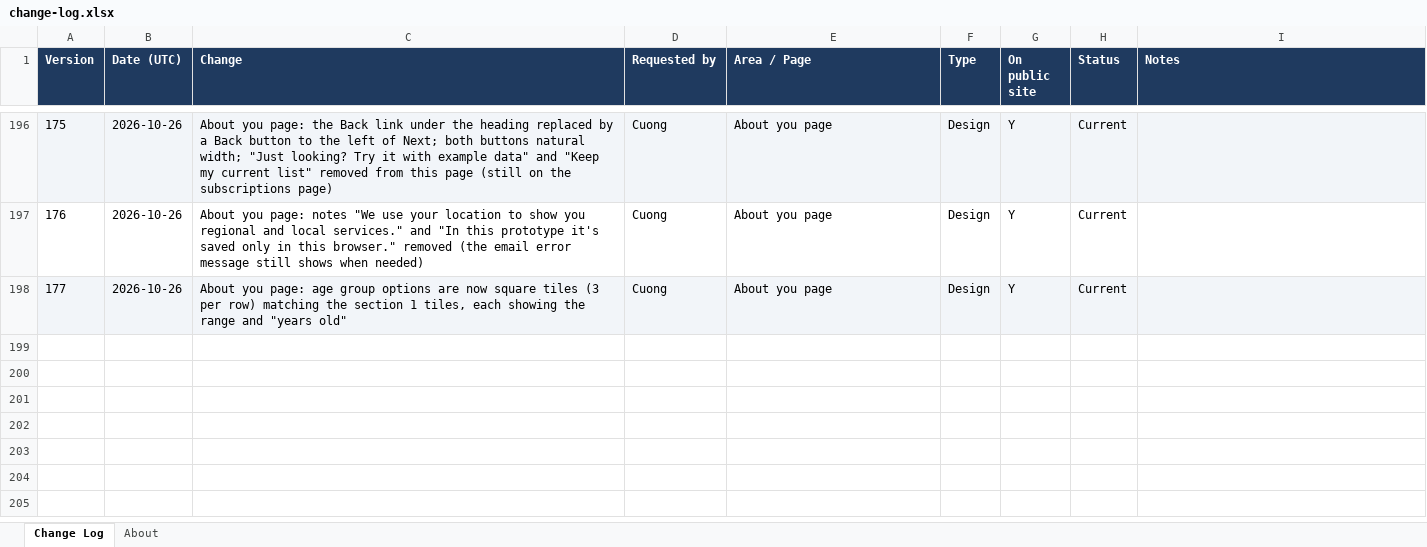
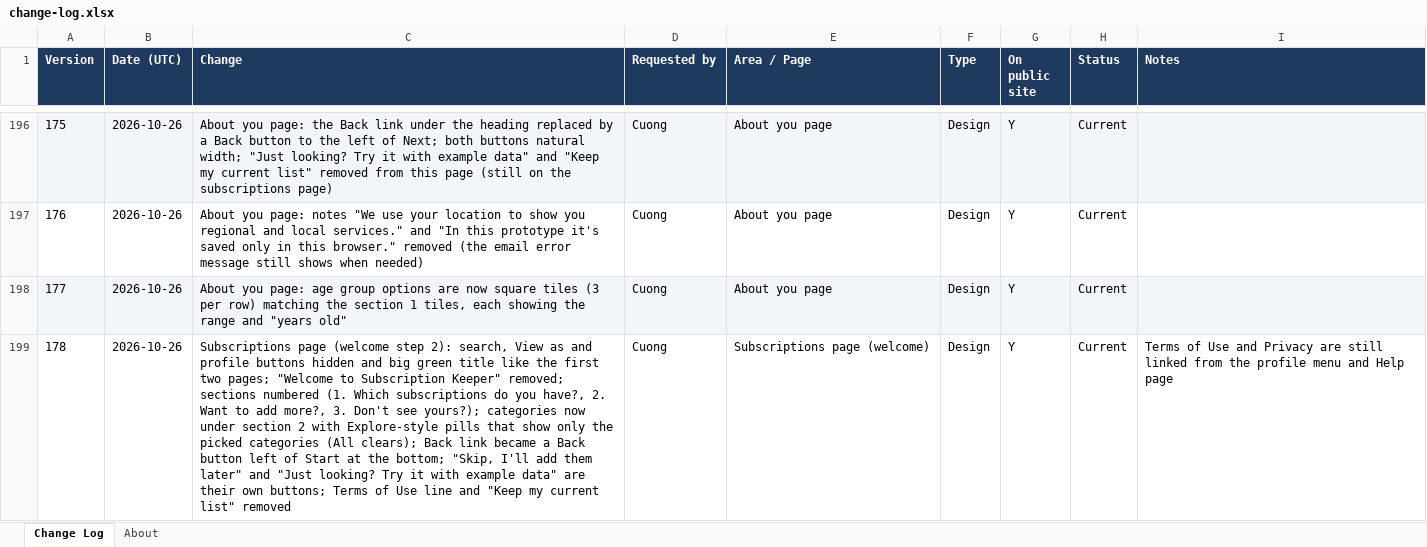
Before and after one commit to cquach1004/Subscription-keeper, an Excel workbook: changelog/change-log.xlsx, sheet Change Log, drawn as a sheet; only a part is shown, gaps mark what is left out; values as stored, in another font and other column widths than the file's, no borders; the diff names each change by its address in the sheet, - before the commit and + after, or states it on an @@ line.

```diff
--- a/changelog/change-log.xlsx (sheet Change Log)
+++ b/changelog/change-log.xlsx (sheet Change Log)
+row 199: 178 | 2026-10-26 | Subscriptions page (welcome step 2): search, View as and profile buttons hidden and big green title like the first two pages; "Welcome to Subscription Keeper" removed; sections numbered (1. Which subscriptions do you have?, 2. Want to add more?, 3. Don't see yours?); categories now under section 2 with Explore-style pills that show only the picked categories (All clears); Back link became a Back button left of Start at the bottom; "Skip, I'll add them later" and "Just looking? Try it with example data" are their own buttons; Terms of Use line and "Keep my current list" removed | Cuong | Subscriptions page (welcome) | Design | Y | Current | Terms of Use and Privacy are still linked from the profile menu and Help page
```
Also changed, not shown: 4 other files.
